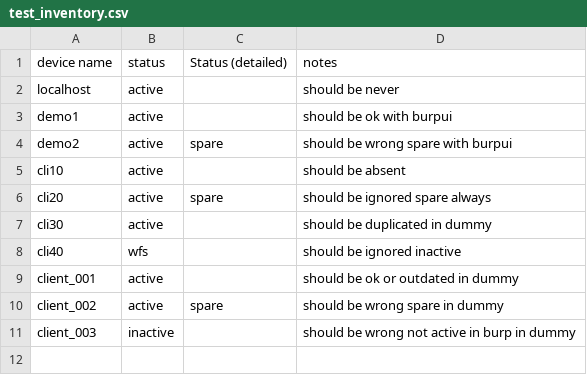
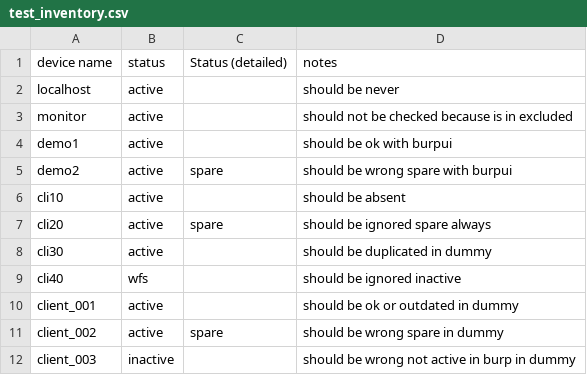
Before and after one commit to pablodav/burp_server_reports, a CSV file: burp_reports/data/test_inventory.csv, drawn as a sheet.

Commit message:
more tests performed

```diff
--- a/burp_reports/data/test_inventory.csv
+++ b/burp_reports/data/test_inventory.csv
@@ -2,2 +2,3 @@ device name;status;Status (detailed);notes
 localhost; active;;should be never
+monitor; active;;should not be checked because is in excluded
 demo1; active;;should be ok with burpui
```
Also changed, not shown: 5 other files.
